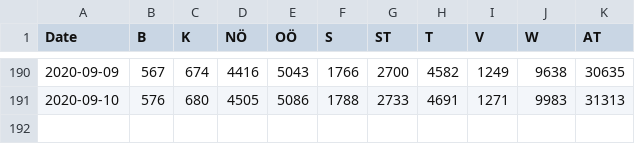
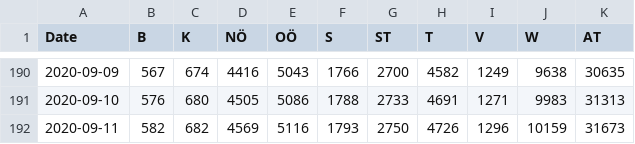
Before and after one commit to apolinario/dashcoch-AT, a CSV file: data_AT/covid19_cases_austria.csv, drawn as a sheet; only a part is shown, gaps mark what is left out; the diff names each change by its address in the sheet, - before the commit and + after, or states it on an @@ line.

Commit message:
data 8am

```diff
--- a/data_AT/covid19_cases_austria.csv
+++ b/data_AT/covid19_cases_austria.csv
+row 192: 2020-09-11 | 582 | 682 | 4569 | 5116 | 1793 | 2750 | 4726 | 1296 | 10159 | 31673
```
Also changed, not shown: data_AT/covid19_fatalities_austria.csv, data_AT/covid19_hospitalized_austria.csv, 2 other files.
